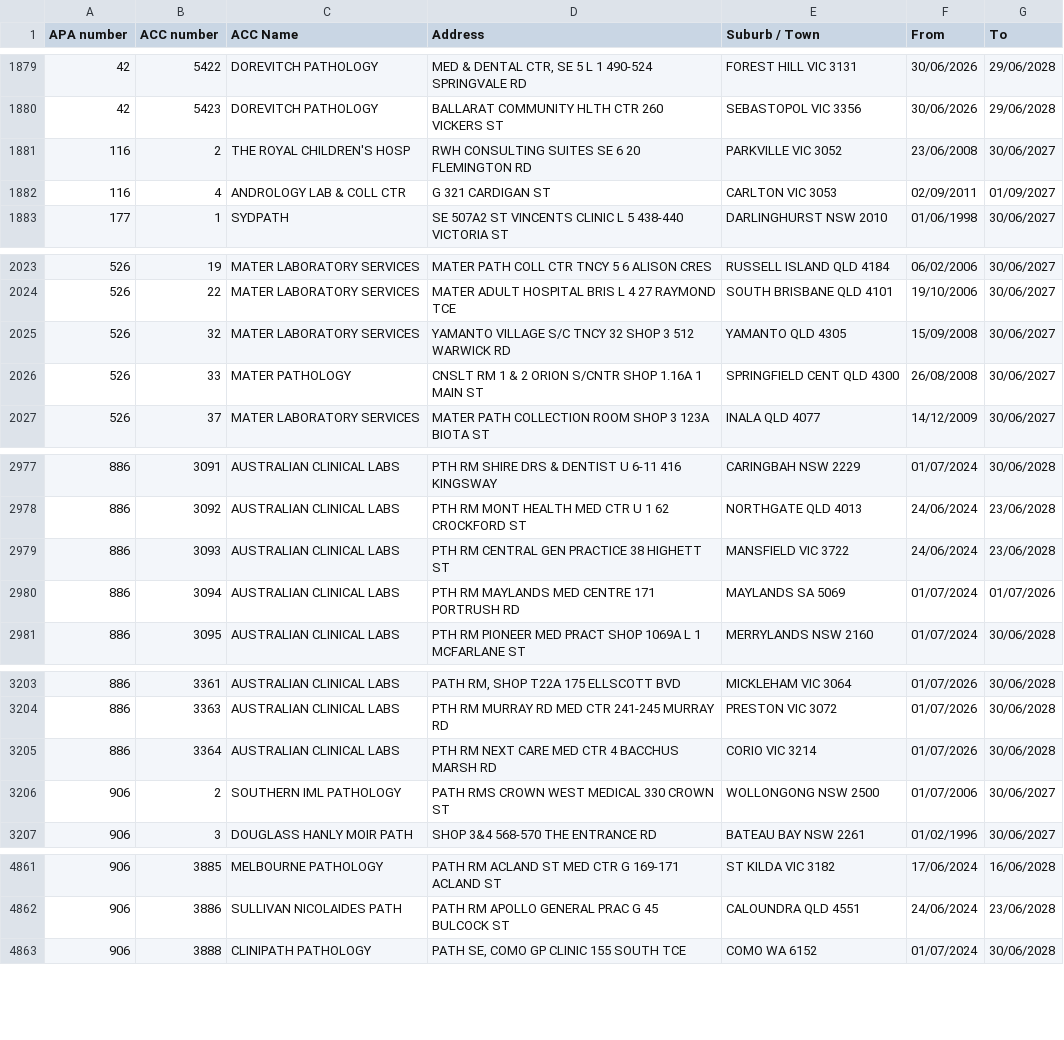
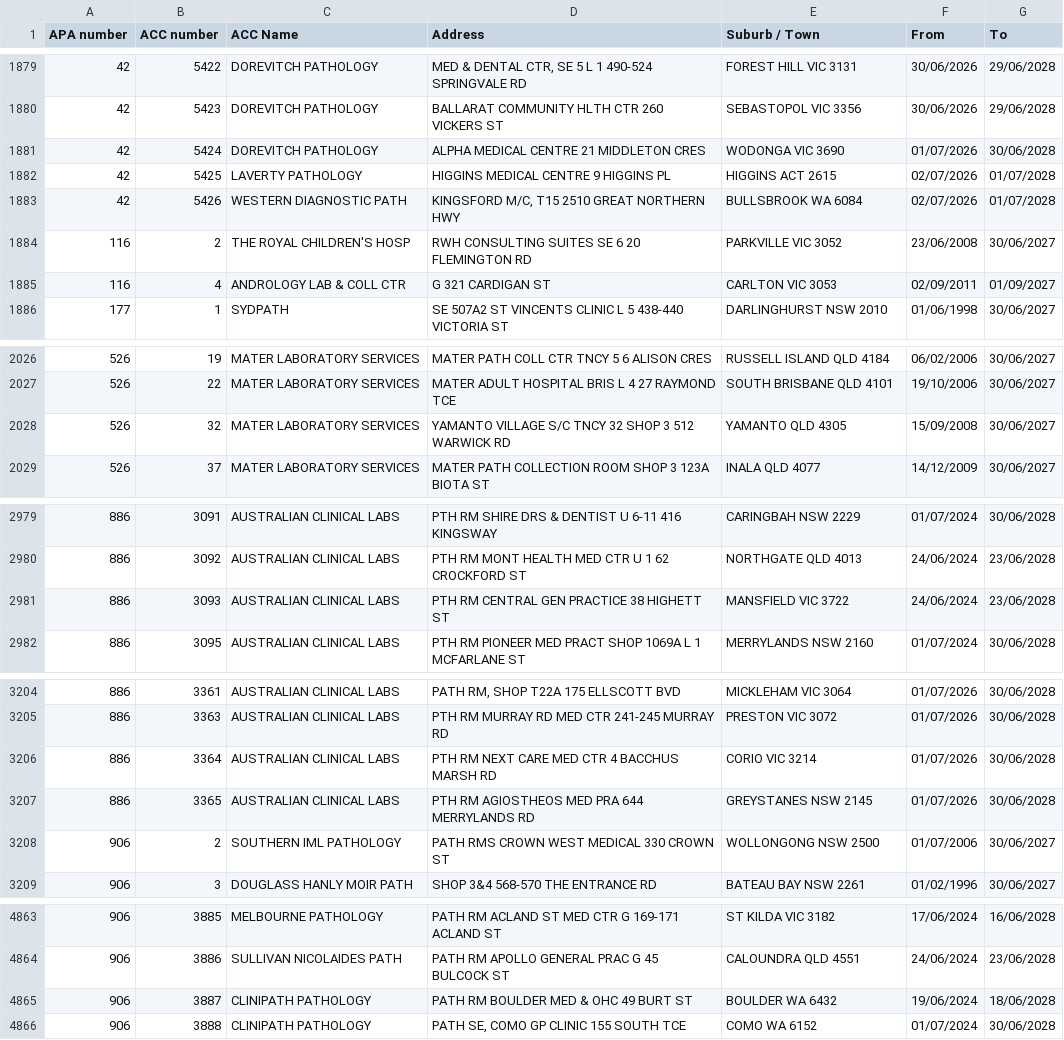
Before and after one commit to nwbort/apcc, a CSV file: apcc_list.csv, drawn as a sheet; only a part is shown, gaps mark what is left out; the diff covers the shown part only.

```diff
--- a/apcc_list.csv
+++ b/apcc_list.csv
@@ -1880,2 +1880,5 @@ APA number,ACC number,ACC Name,Address,Suburb / Town,From,To
 42,5423,DOREVITCH PATHOLOGY,BALLARAT COMMUNITY HLTH CTR 260 VICKERS ST,SEBASTOPOL VIC 3356,30/06/2026,29/06/2028
+42,5424,DOREVITCH PATHOLOGY,ALPHA MEDICAL CENTRE 21 MIDDLETON CRES,WODONGA VIC 3690,01/07/2026,30/06/2028
+42,5425,LAVERTY PATHOLOGY,HIGGINS MEDICAL CENTRE 9 HIGGINS PL,HIGGINS ACT 2615,02/07/2026,01/07/2028
+42,5426,WESTERN DIAGNOSTIC PATH,"KINGSFORD M/C, T15 2510 GREAT NORTHERN HWY",BULLSBROOK WA 6084,02/07/2026,01/07/2028
 116,2,THE ROYAL CHILDREN'S HOSP,RWH CONSULTING SUITES SE 6 20 FLEMINGTON RD,PARKVILLE VIC 3052,23/06/2008,30/06/2027
@@ -2025,3 +2028,2 @@ APA number,ACC number,ACC Name,Address,Suburb / Town,From,To
 526,32,MATER LABORATORY SERVICES,YAMANTO VILLAGE S/C TNCY 32 SHOP 3 512 WARWICK RD,YAMANTO QLD 4305,15/09/2008,30/06/2027
-526,33,MATER PATHOLOGY,CNSLT RM 1 & 2 ORION S/CNTR SHOP 1.16A 1 MAIN ST,SPRINGFIELD CENT QLD 4300,26/08/2008,30/06/2027
 526,37,MATER LABORATORY SERVICES,MATER PATH COLLECTION ROOM SHOP 3 123A BIOTA ST,INALA QLD 4077,14/12/2009,30/06/2027
@@ -2979,3 +2981,2 @@ APA number,ACC number,ACC Name,Address,Suburb / Town,From,To
 886,3093,AUSTRALIAN CLINICAL LABS,PTH RM CENTRAL GEN PRACTICE 38 HIGHETT ST,MANSFIELD VIC 3722,24/06/2024,23/06/2028
-886,3094,AUSTRALIAN CLINICAL LABS,PTH RM MAYLANDS MED CENTRE 171 PORTRUSH RD,MAYLANDS SA 5069,01/07/2024,01/07/2026
 886,3095,AUSTRALIAN CLINICAL LABS,PTH RM PIONEER MED PRACT SHOP 1069A L 1 MCFARLANE ST,MERRYLANDS NSW 2160,01/07/2024,30/06/2028
@@ -3205,2 +3206,3 @@ APA number,ACC number,ACC Name,Address,Suburb / Town,From,To
 886,3364,AUSTRALIAN CLINICAL LABS,PTH RM NEXT CARE MED CTR 4 BACCHUS MARSH RD,CORIO VIC 3214,01/07/2026,30/06/2028
+886,3365,AUSTRALIAN CLINICAL LABS,PTH RM AGIOSTHEOS MED PRA 644 MERRYLANDS RD,GREYSTANES NSW 2145,01/07/2026,30/06/2028
 906,2,SOUTHERN IML PATHOLOGY,PATH RMS CROWN WEST MEDICAL 330 CROWN ST,WOLLONGONG NSW 2500,01/07/2006,30/06/2027
@@ -4862,2 +4864,3 @@ APA number,ACC number,ACC Name,Address,Suburb / Town,From,To
 906,3886,SULLIVAN NICOLAIDES PATH,PATH RM APOLLO GENERAL PRAC G 45 BULCOCK ST,CALOUNDRA QLD 4551,24/06/2024,23/06/2028
+906,3887,CLINIPATH PATHOLOGY,PATH RM BOULDER MED & OHC 49 BURT ST,BOULDER WA 6432,19/06/2024,18/06/2028
 906,3888,CLINIPATH PATHOLOGY,"PATH SE, COMO GP CLINIC 155 SOUTH TCE",COMO WA 6152,01/07/2024,30/06/2028
```
Also changed, not shown: 2 added rows, 2 removed rows and 3 edited cells elsewhere in this file.
